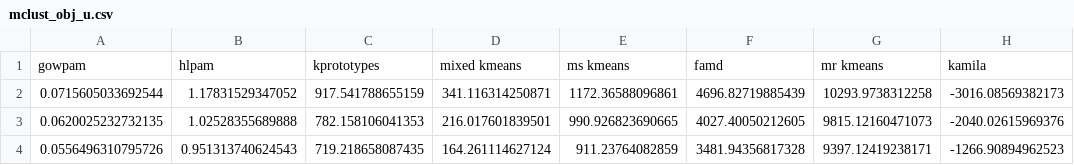
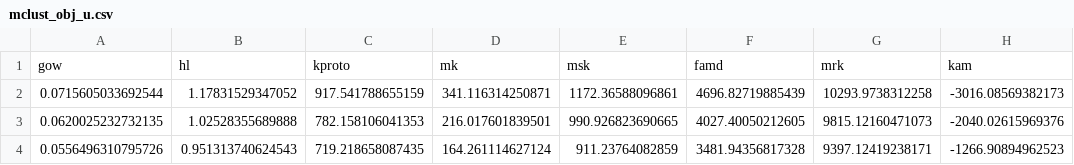
Before and after one commit to JustinDialdestoro/M4R_Clustering, a CSV file: Results/mclust_obj_u.csv, drawn as a sheet; only a part is shown.

Commit message:
mixed clustering user CF comparison

```diff
--- a/Results/mclust_obj_u.csv
+++ b/Results/mclust_obj_u.csv
@@ -1,2 +1,2 @@
-"gowpam","hlpam","kprototypes","mixed kmeans","ms kmeans","famd","mr kmeans","kamila"
+"gow","hl","kproto","mk","msk","famd","mrk","kam"
 0.0715605033692544,1.17831529347052,917.541788655159,341.116314250871,1172.36588096861,4696.82719885439,10293.9738312258,-3016.08569382173
```
Also changed, not shown: 3 other files.
